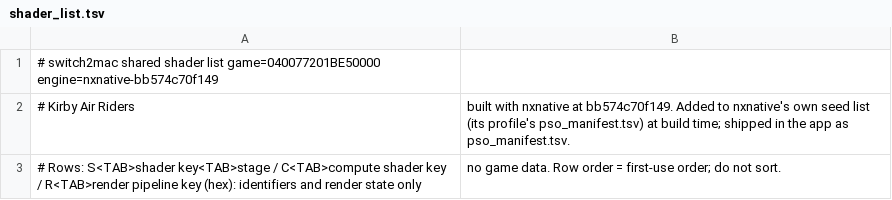
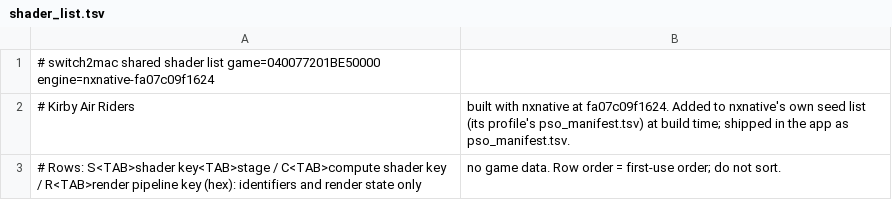
Before and after one commit to Hengle/switch2mac, a TSV file: games/kirby-air-riders/shader_list.tsv, drawn as a sheet.

```diff
--- a/games/kirby-air-riders/shader_list.tsv
+++ b/games/kirby-air-riders/shader_list.tsv
@@ -1,3 +1,3 @@
-# switch2mac shared shader list	game=040077201BE50000	engine=nxnative-bb574c70f149
-# Kirby Air Riders, built with nxnative at bb574c70f149. Added to nxnative's own seed list (its profile's pso_manifest.tsv) at build time; shipped in the app as pso_manifest.tsv.
+# switch2mac shared shader list	game=040077201BE50000	engine=nxnative-fa07c09f1624
+# Kirby Air Riders, built with nxnative at fa07c09f1624. Added to nxnative's own seed list (its profile's pso_manifest.tsv) at build time; shipped in the app as pso_manifest.tsv.
 # Rows: S<TAB>shader key<TAB>stage / C<TAB>compute shader key / R<TAB>render pipeline key (hex): identifiers and render state only, no game data. Row order = first-use order; do not sort.
```
Also changed, not shown: 2 other files.
